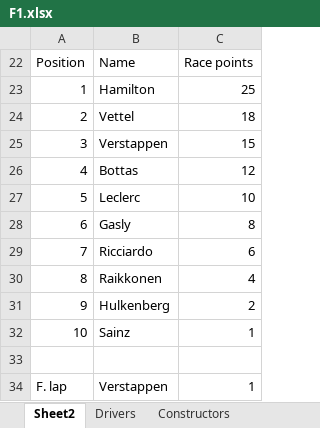
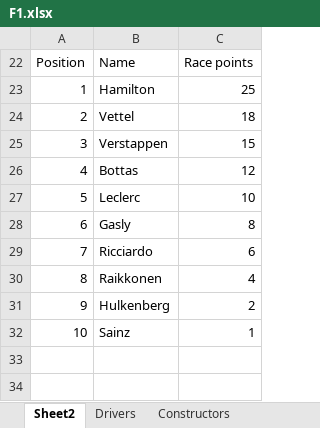
Before and after one commit to daangeijs/f1_fantasy, an Excel workbook: F1.xlsx, sheet Sheet2, drawn as a sheet; values as stored, in another font and other column widths than the file's, no borders; the diff names each change by its address in the sheet, - before the commit and + after, or states it on an @@ line.

Commit message:
small cleanup input format

```diff
--- a/F1.xlsx (sheet Sheet2)
+++ b/F1.xlsx (sheet Sheet2)
-row 33: (empty)
-row 34: F. lap | Verstappen | 1
```
Also changed, not shown: sheet Drivers.
